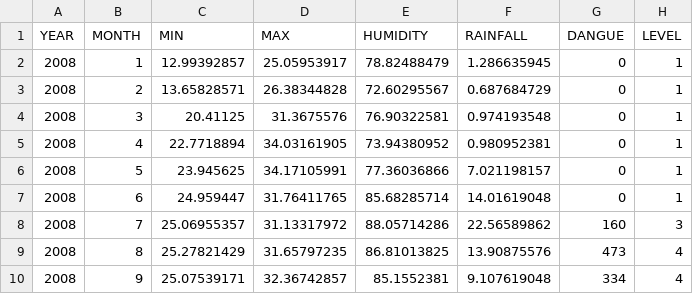
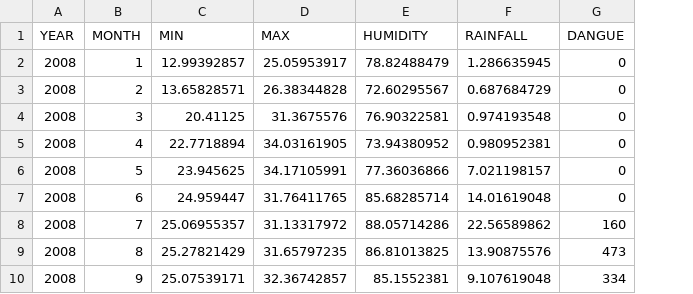
Before and after one commit to FazlyRabbiBD/DENGUE-Forcasting, a CSV file: dangueData.csv, drawn as a sheet; only a part is shown; the diff names each change by its address in the sheet, - before the commit and + after, or states it on an @@ line.

Commit message:
Update dangueData.csv

```diff
--- a/dangueData.csv
+++ b/dangueData.csv
-column H (LEVEL), rows 2-10: 1 | 1 | 1 | 1 | 1 | 1 | 3 | 4 | 4
```
